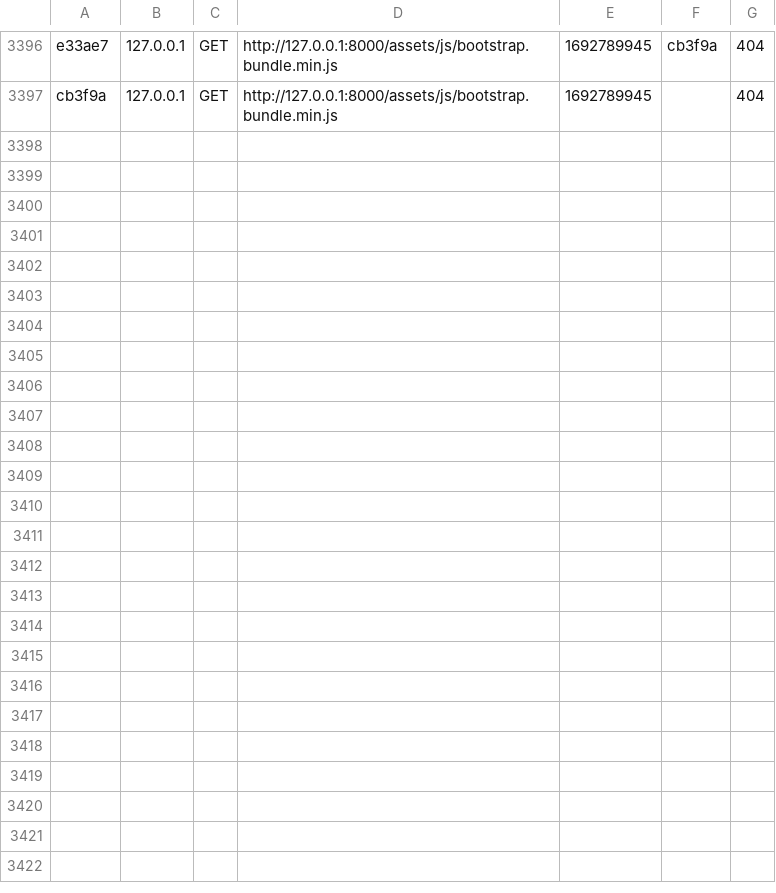
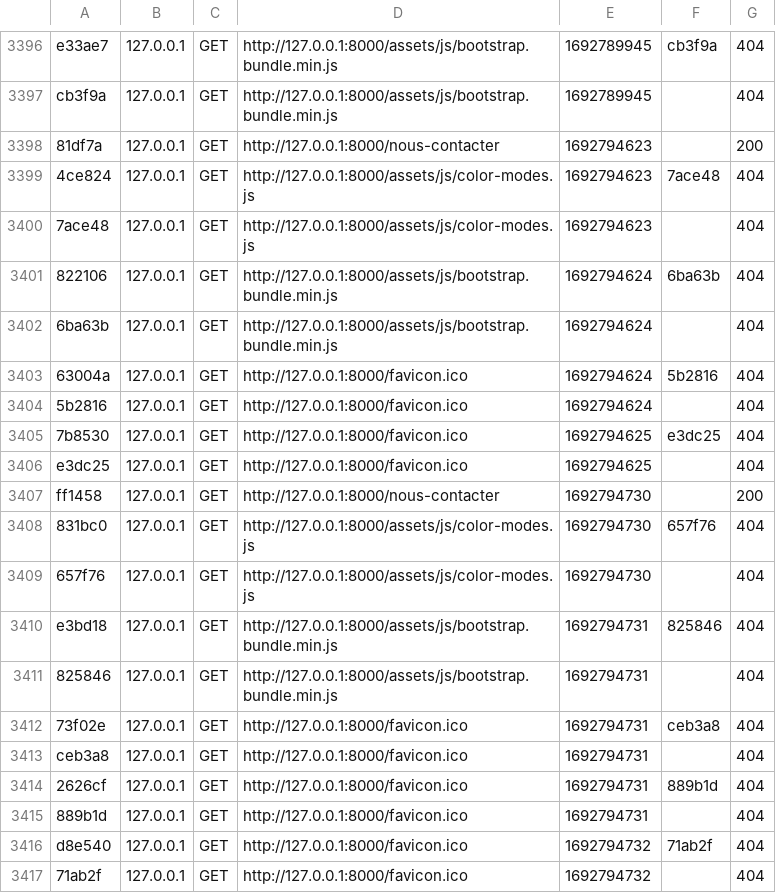
Before and after one commit to Will99919/LeCoinPop, a CSV file: var/cache/dev/profiler/index.csv, drawn as a sheet; only a part is shown, gaps mark what is left out.

```diff
--- a/var/cache/dev/profiler/index.csv
+++ b/var/cache/dev/profiler/index.csv
@@ -3397 +3397,21 @@ e33ae7,127.0.0.1,GET,http://127.0.0.1:8000/assets/js/bootstrap.bundle.min.js,169
 cb3f9a,127.0.0.1,GET,http://127.0.0.1:8000/assets/js/bootstrap.bundle.min.js,1692789945,,404
+81df7a,127.0.0.1,GET,http://127.0.0.1:8000/nous-contacter,1692794623,,200
+4ce824,127.0.0.1,GET,http://127.0.0.1:8000/assets/js/color-modes.js,1692794623,7ace48,404
+7ace48,127.0.0.1,GET,http://127.0.0.1:8000/assets/js/color-modes.js,1692794623,,404
+822106,127.0.0.1,GET,http://127.0.0.1:8000/assets/js/bootstrap.bundle.min.js,1692794624,6ba63b,404
+6ba63b,127.0.0.1,GET,http://127.0.0.1:8000/assets/js/bootstrap.bundle.min.js,1692794624,,404
+63004a,127.0.0.1,GET,http://127.0.0.1:8000/favicon.ico,1692794624,5b2816,404
+5b2816,127.0.0.1,GET,http://127.0.0.1:8000/favicon.ico,1692794624,,404
+7b8530,127.0.0.1,GET,http://127.0.0.1:8000/favicon.ico,1692794625,e3dc25,404
+e3dc25,127.0.0.1,GET,http://127.0.0.1:8000/favicon.ico,1692794625,,404
+ff1458,127.0.0.1,GET,http://127.0.0.1:8000/nous-contacter,1692794730,,200
+831bc0,127.0.0.1,GET,http://127.0.0.1:8000/assets/js/color-modes.js,1692794730,657f76,404
+657f76,127.0.0.1,GET,http://127.0.0.1:8000/assets/js/color-modes.js,1692794730,,404
+e3bd18,127.0.0.1,GET,http://127.0.0.1:8000/assets/js/bootstrap.bundle.min.js,1692794731,825846,404
+825846,127.0.0.1,GET,http://127.0.0.1:8000/assets/js/bootstrap.bundle.min.js,1692794731,,404
+73f02e,127.0.0.1,GET,http://127.0.0.1:8000/favicon.ico,1692794731,ceb3a8,404
+ceb3a8,127.0.0.1,GET,http://127.0.0.1:8000/favicon.ico,1692794731,,404
+2626cf,127.0.0.1,GET,http://127.0.0.1:8000/favicon.ico,1692794731,889b1d,404
+889b1d,127.0.0.1,GET,http://127.0.0.1:8000/favicon.ico,1692794731,,404
+d8e540,127.0.0.1,GET,http://127.0.0.1:8000/favicon.ico,1692794732,71ab2f,404
+71ab2f,127.0.0.1,GET,http://127.0.0.1:8000/favicon.ico,1692794732,,404
```
Also changed, not shown: 2 other files.
